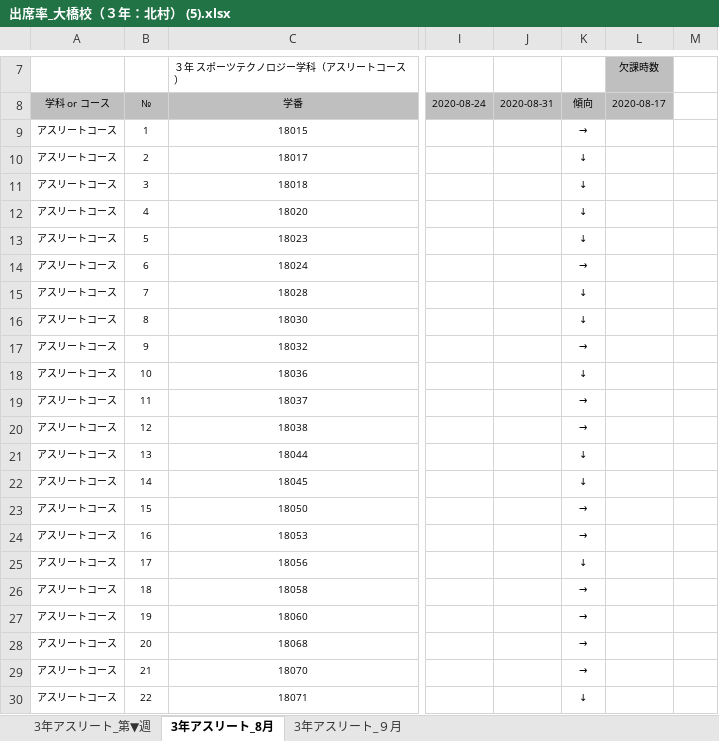
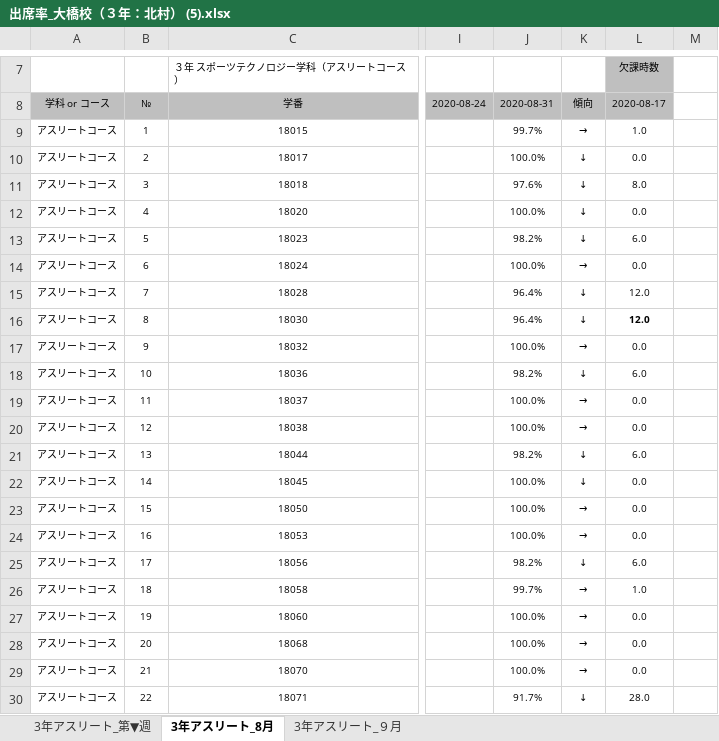
Before and after one commit to ckg18106tomita/UiPath, an Excel workbook: ファイルの転機/fils/出席率_大橋校（３年：北村） (5).xlsx, sheet 3年アスリート_8月, drawn as a sheet; only a part is shown, gaps mark what is left out; values as stored, in another font and other column widths than the file's, no borders; conditional formats not drawn; the diff covers the shown part only; the diff names each change by its address in the sheet, - before the commit and + after, or states it on an @@ line.

```diff
--- a/ファイルの転機/fils/出席率_大橋校（３年：北村） (5).xlsx (sheet 3年アスリート_8月)
+++ b/ファイルの転機/fils/出席率_大橋校（３年：北村） (5).xlsx (sheet 3年アスリート_8月)
-J9: (empty)
+J9: 99.7%
-L9: (empty)
+L9: 1.0
-J10: (empty)
+J10: 100.0%
-L10: (empty)
+L10: 0.0
-J11: (empty)
+J11: 97.6%
-L11: (empty)
+L11: 8.0
-J12: (empty)
+J12: 100.0%
-L12: (empty)
+L12: 0.0
-J13: (empty)
+J13: 98.2%
-L13: (empty)
+L13: 6.0
-J14: (empty)
+J14: 100.0%
-L14: (empty)
+L14: 0.0
-J15:J16: (empty)
+J15:J16: 96.4%
-L15:L16: (empty)
+L15:L16: 12.0
-J17: (empty)
+J17: 100.0%
-L17: (empty)
+L17: 0.0
-J18: (empty)
+J18: 98.2%
-L18: (empty)
+L18: 6.0
-J19:J20: (empty)
+J19:J20: 100.0%
-L19:L20: (empty)
+L19:L20: 0.0
-J21: (empty)
+J21: 98.2%
-L21: (empty)
+L21: 6.0
-J22:J24: (empty)
+J22:J24: 100.0%
-L22:L24: (empty)
+L22:L24: 0.0
-J25: (empty)
+J25: 98.2%
-L25: (empty)
+L25: 6.0
-J26: (empty)
+J26: 99.7%
-L26: (empty)
+L26: 1.0
-J27:J29: (empty)
+J27:J29: 100.0%
-L27:L29: (empty)
+L27:L29: 0.0
-J30: (empty)
+J30: 91.7%
-L30: (empty)
+L30: 28.0
```
Also changed, not shown: 14 edited cells elsewhere in this sheet, sheet 3年アスリート_第▼週, 4 other files.
